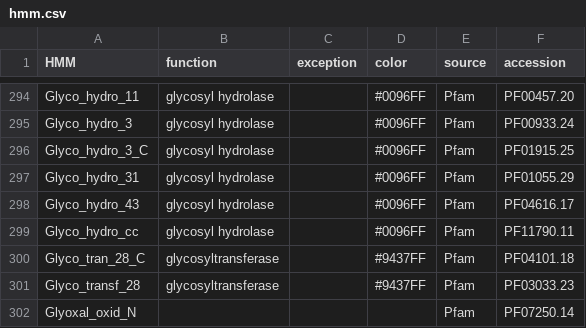
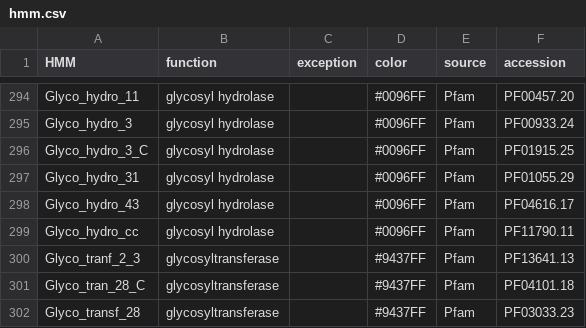
Before and after one commit to ydmatsd/funbgcex-colab, a CSV file: funbgcex-colab/funbgcex/data/HTML/hmm.csv, drawn as a sheet; only a part is shown, gaps mark what is left out; the shorter side is filled out with more unchanged rows; the diff names each change by its address in the sheet, - before the commit and + after, or states it on an @@ line.

Commit message:
Update hmm.csv

```diff
--- a/funbgcex-colab/funbgcex/data/HTML/hmm.csv
+++ b/funbgcex-colab/funbgcex/data/HTML/hmm.csv
+row 300: Glyco_tranf_2_3 | glycosyltransferase |  | #9437FF | Pfam | PF13641.13
```
